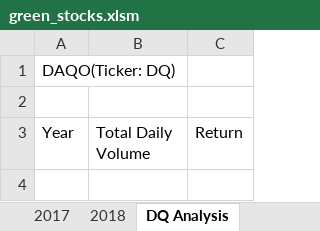
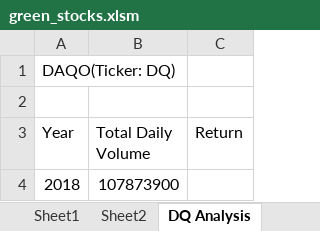
Before and after one commit to wave0915/-stock-analysis-, an Excel workbook: green_stocks.xlsm, sheet DQ Analysis, drawn as a sheet; values as stored, in another font and other column widths than the file's, no borders; the diff names each change by its address in the sheet, - before the commit and + after, or states it on an @@ line.

```diff
--- a/green_stocks.xlsm (sheet DQ Analysis)
+++ b/green_stocks.xlsm (sheet DQ Analysis)
+sheet tab: Sheet1
+sheet tab: Sheet2
+row 4: 2018 | 107873900
```
Also changed, not shown: 1 other file.
